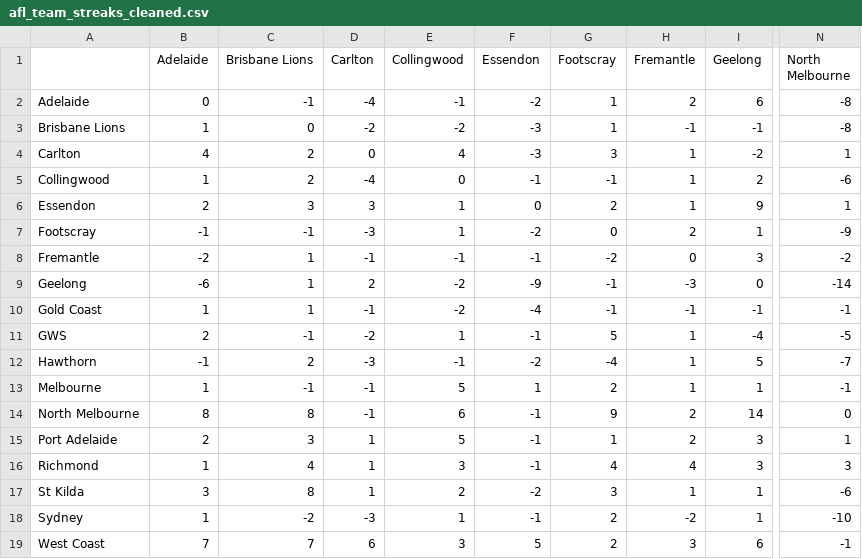
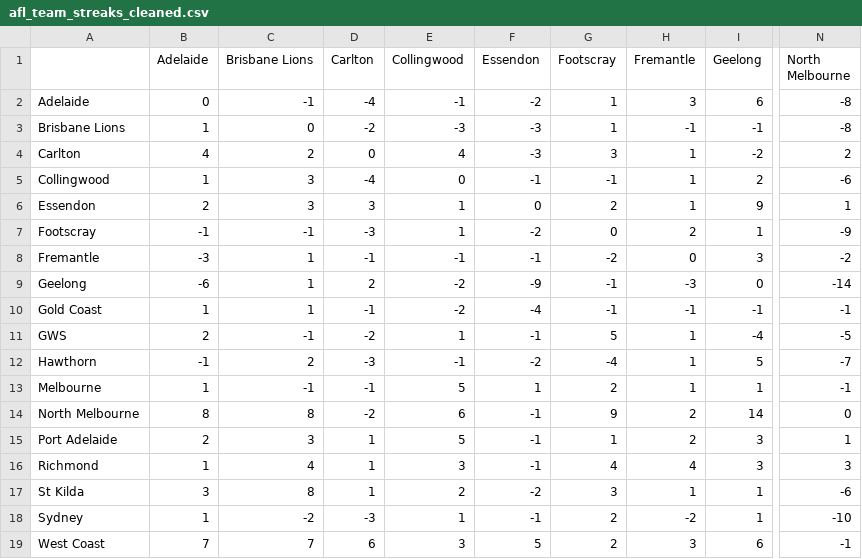
Before and after one commit to blake-noske/blake-noske.github.io, a CSV file: cleaned data/afl_team_streaks_cleaned.csv, drawn as a sheet; only a part is shown, gaps mark what is left out; the diff names each change by its address in the sheet, - before the commit and + after, or states it on an @@ line.

```diff
--- a/cleaned data/afl_team_streaks_cleaned.csv
+++ b/cleaned data/afl_team_streaks_cleaned.csv
-H2 (Fremantle): 2
+H2 (Fremantle): 3
-E3 (Collingwood): -2
+E3 (Collingwood): -3
-N4 (North Melbourne): 1
+N4 (North Melbourne): 2
-C5 (Brisbane Lions): 2
+C5 (Brisbane Lions): 3
-B8 (Adelaide): -2
+B8 (Adelaide): -3
-D14 (Carlton): -1
+D14 (Carlton): -2
```
Also changed, not shown: cleaned data/afl_fixture_cleaned.csv, cleaned data/afl_team_form_cleaned.csv, 3 other files.
